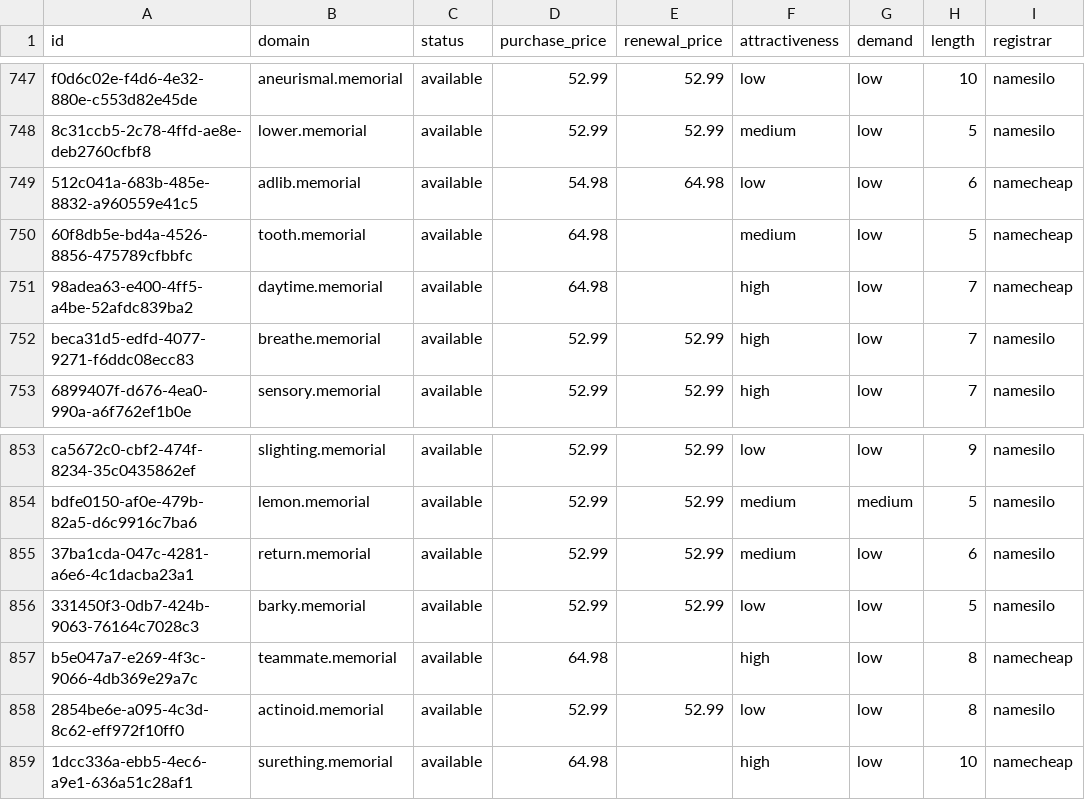
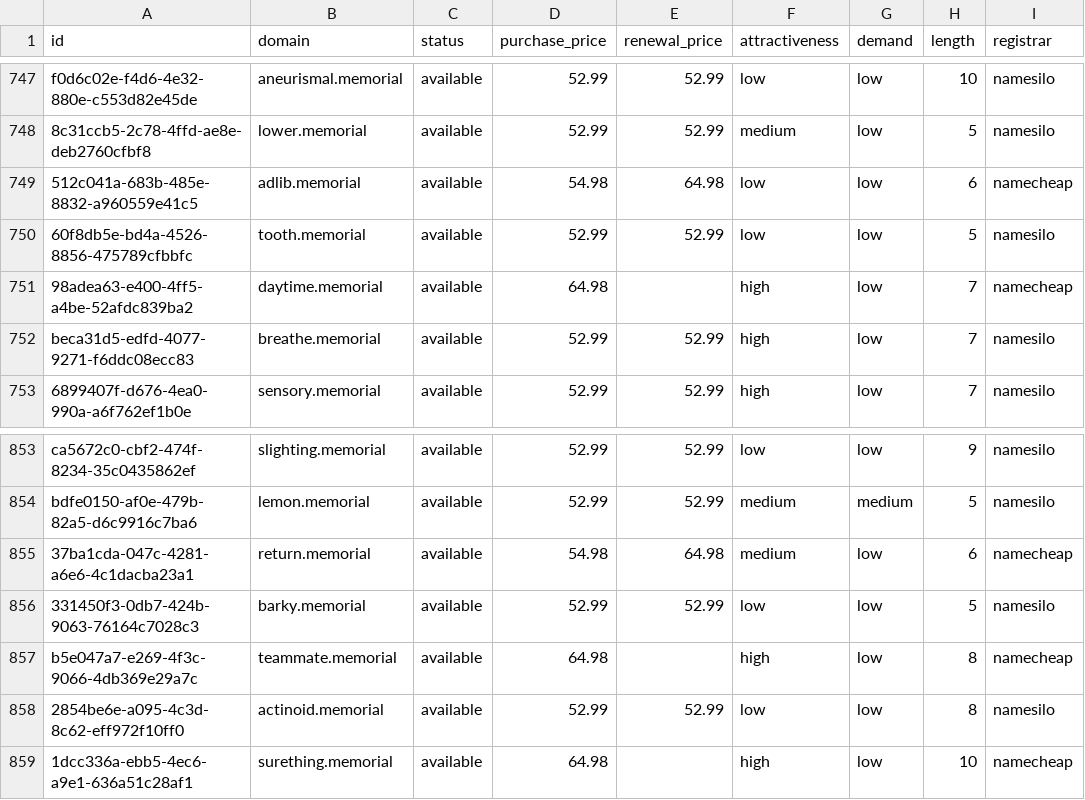
Before and after one commit to UniqueDomains/memorial-oneword-domains, a CSV file: memorial.csv, drawn as a sheet; only a part is shown, gaps mark what is left out; the diff names each change by its address in the sheet, - before the commit and + after, or states it on an @@ line.

Commit message:
Domains update

```diff
--- a/memorial.csv
+++ b/memorial.csv
-D750 (purchase_price): 64.98
+D750 (purchase_price): 52.99
-E750 (renewal_price): (empty)
+E750 (renewal_price): 52.99
-F750 (attractiveness): medium
+F750 (attractiveness): low
-I750 (registrar): namecheap
+I750 (registrar): namesilo
-D855 (purchase_price): 52.99
+D855 (purchase_price): 54.98
-E855 (renewal_price): 52.99
+E855 (renewal_price): 64.98
-I855 (registrar): namesilo
+I855 (registrar): namecheap
```
Also changed, not shown: 4 other files.
